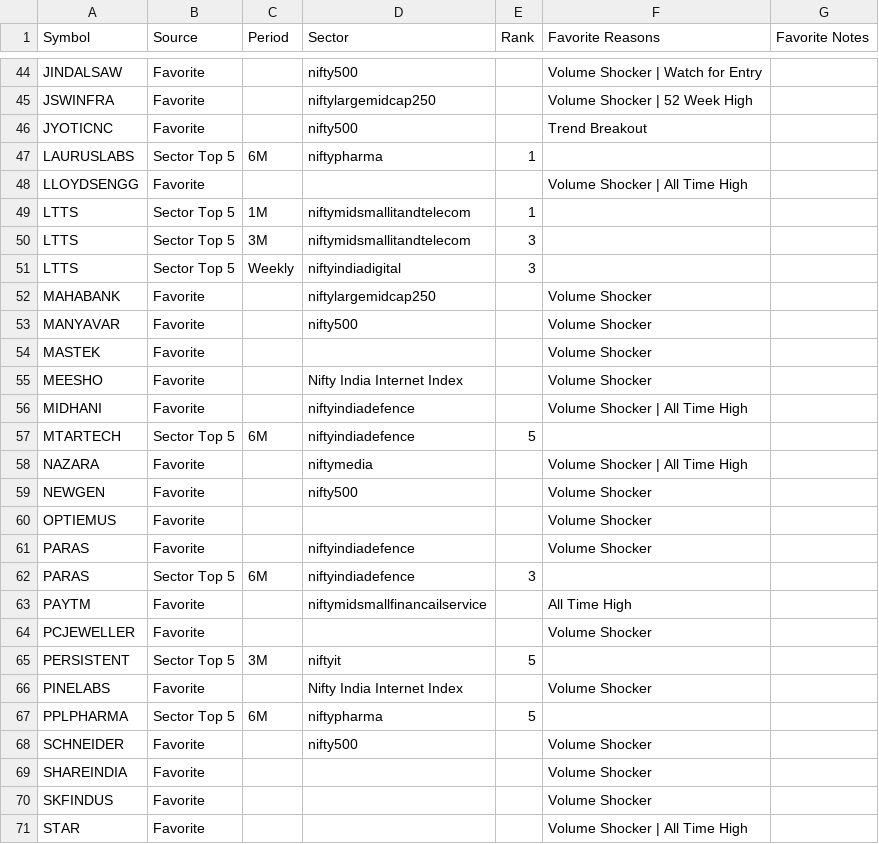
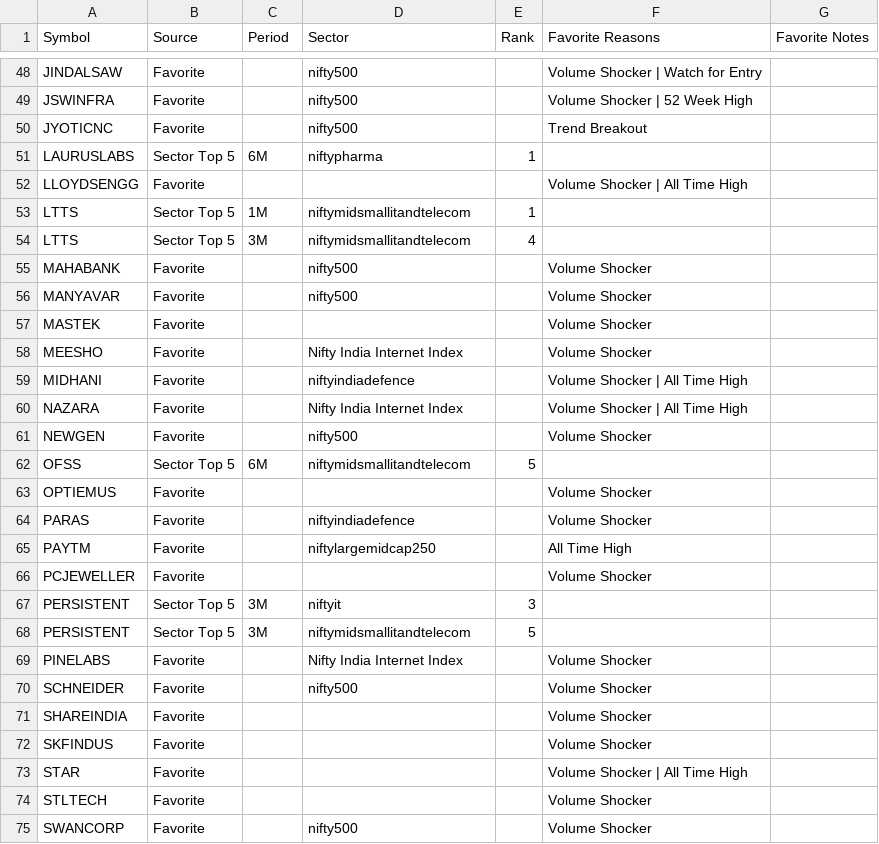
Before and after one commit to surajpjoshi/combined-stockstory, a CSV file: rsi/My-Stocks.csv, drawn as a sheet; only a part is shown, gaps mark what is left out; the shorter side is filled out with more unchanged rows; removed rows and columns are numbered as before the commit, all else as after; the diff covers the shown part only; the diff names each change by its address in the sheet, - before the commit and + after, or states it on an @@ line.

```diff
--- a/rsi/My-Stocks.csv
+++ b/rsi/My-Stocks.csv
-D49 (Sector): niftylargemidcap250
+D49 (Sector): nifty500
-E54 (Rank): 3
+E54 (Rank): 4
-row 51: LTTS | Sector Top 5 | Weekly | niftyindiadigital | 3
-D55 (Sector): niftylargemidcap250
+D55 (Sector): nifty500
-row 57: MTARTECH | Sector Top 5 | 6M | niftyindiadefence | 5
-D60 (Sector): niftymedia
+D60 (Sector): Nifty India Internet Index
+row 62: OFSS | Sector Top 5 | 6M | niftymidsmallitandtelecom | 5
-row 62: PARAS | Sector Top 5 | 6M | niftyindiadefence | 3
-D65 (Sector): niftymidsmallfinancailservice
+D65 (Sector): niftylargemidcap250
+row 67: PERSISTENT | Sector Top 5 | 3M | niftyit | 3
-D68 (Sector): niftyit
+D68 (Sector): niftymidsmallitandtelecom
-row 67: PPLPHARMA | Sector Top 5 | 6M | niftypharma | 5
```
Also changed, not shown: 5 added rows, 3 removed rows and 31 edited cells elsewhere in this file, rsi/RSI_Monitoring_State.csv, rsi/latest_results.csv, 3 other files.
